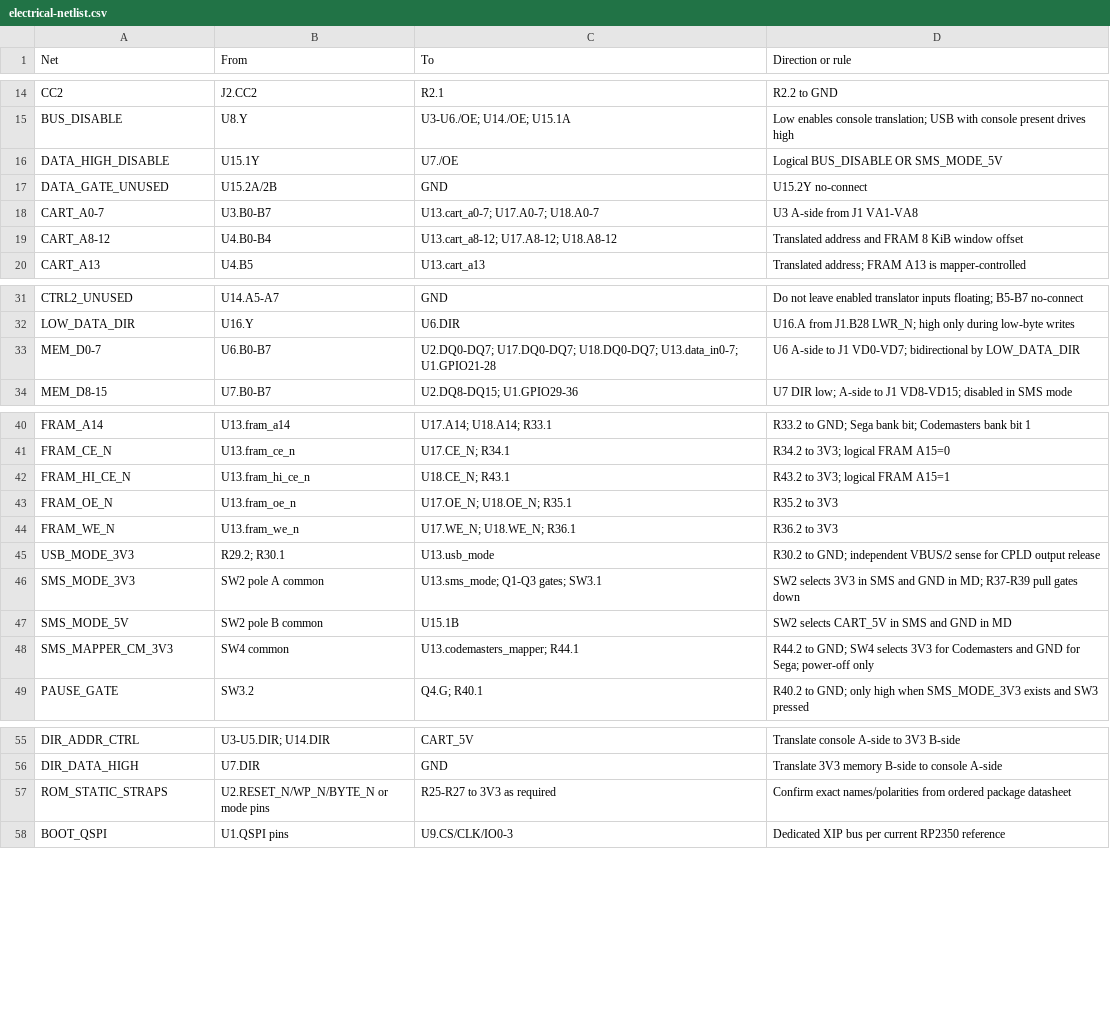
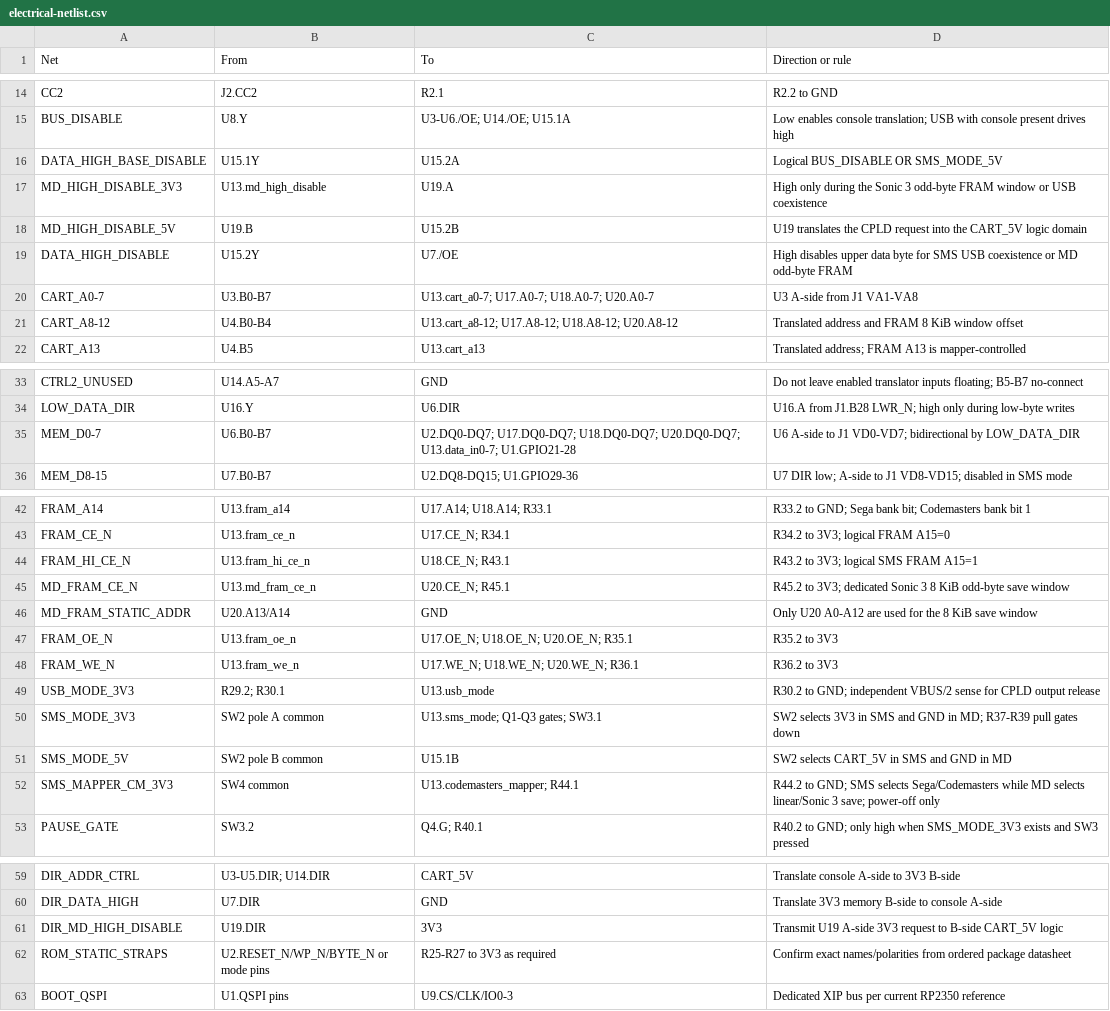
Before and after one commit to Matrixite/MatrixDrive, a CSV file: MatrixDrive_Dual_System_Cart_RevB/hardware/electrical-netlist.csv, drawn as a sheet; only a part is shown, gaps mark what is left out; the diff covers the shown part only.

Commit message:
Add Sonic & Knuckles lock-on compatibility
Adds lock-on ROM mirroring, optional Sonic 3 save FRAM decode, upper-byte isolation, updated hardware documentation, expanded tests, and the rebuilt project package. Public documentation and package references have been cleaned as requested.

```diff
--- a/MatrixDrive_Dual_System_Cart_RevB/hardware/electrical-netlist.csv
+++ b/MatrixDrive_Dual_System_Cart_RevB/hardware/electrical-netlist.csv
@@ -15,6 +15,8 @@ CC2,J2.CC2,R2.1,R2.2 to GND
 BUS_DISABLE,U8.Y,"U3-U6./OE; U14./OE; U15.1A",Low enables console translation; USB with console present drives high
-DATA_HIGH_DISABLE,U15.1Y,U7./OE,Logical BUS_DISABLE OR SMS_MODE_5V
-DATA_GATE_UNUSED,U15.2A/2B,GND,U15.2Y no-connect
-CART_A0-7,U3.B0-B7,"U13.cart_a0-7; U17.A0-7; U18.A0-7",U3 A-side from J1 VA1-VA8
-CART_A8-12,U4.B0-B4,"U13.cart_a8-12; U17.A8-12; U18.A8-12",Translated address and FRAM 8 KiB window offset
+DATA_HIGH_BASE_DISABLE,U15.1Y,U15.2A,Logical BUS_DISABLE OR SMS_MODE_5V
+MD_HIGH_DISABLE_3V3,U13.md_high_disable,U19.A,High only during the Sonic 3 odd-byte FRAM window or USB coexistence
+MD_HIGH_DISABLE_5V,U19.B,U15.2B,U19 translates the CPLD request into the CART_5V logic domain
+DATA_HIGH_DISABLE,U15.2Y,U7./OE,High disables upper data byte for SMS USB coexistence or MD odd-byte FRAM
+CART_A0-7,U3.B0-B7,"U13.cart_a0-7; U17.A0-7; U18.A0-7; U20.A0-7",U3 A-side from J1 VA1-VA8
+CART_A8-12,U4.B0-B4,"U13.cart_a8-12; U17.A8-12; U18.A8-12; U20.A8-12",Translated address and FRAM 8 KiB window offset
 CART_A13,U4.B5,U13.cart_a13,Translated address; FRAM A13 is mapper-controlled
@@ -32,3 +34,3 @@ CTRL2_UNUSED,U14.A5-A7,GND,Do not leave enabled translator inputs floating; B5-B
 LOW_DATA_DIR,U16.Y,U6.DIR,U16.A from J1.B28 LWR_N; high only during low-byte writes
-MEM_D0-7,U6.B0-B7,"U2.DQ0-DQ7; U17.DQ0-DQ7; U18.DQ0-DQ7; U13.data_in0-7; U1.GPIO21-28",U6 A-side to J1 VD0-VD7; bidirectional by LOW_DATA_DIR
+MEM_D0-7,U6.B0-B7,"U2.DQ0-DQ7; U17.DQ0-DQ7; U18.DQ0-DQ7; U20.DQ0-DQ7; U13.data_in0-7; U1.GPIO21-28",U6 A-side to J1 VD0-VD7; bidirectional by LOW_DATA_DIR
 MEM_D8-15,U7.B0-B7,"U2.DQ8-DQ15; U1.GPIO29-36",U7 DIR low; A-side to J1 VD8-VD15; disabled in SMS mode
@@ -41,5 +43,7 @@ FRAM_A14,U13.fram_a14,"U17.A14; U18.A14; R33.1",R33.2 to GND; Sega bank bit; Cod
 FRAM_CE_N,U13.fram_ce_n,"U17.CE_N; R34.1",R34.2 to 3V3; logical FRAM A15=0
-FRAM_HI_CE_N,U13.fram_hi_ce_n,"U18.CE_N; R43.1",R43.2 to 3V3; logical FRAM A15=1
-FRAM_OE_N,U13.fram_oe_n,"U17.OE_N; U18.OE_N; R35.1",R35.2 to 3V3
-FRAM_WE_N,U13.fram_we_n,"U17.WE_N; U18.WE_N; R36.1",R36.2 to 3V3
+FRAM_HI_CE_N,U13.fram_hi_ce_n,"U18.CE_N; R43.1",R43.2 to 3V3; logical SMS FRAM A15=1
+MD_FRAM_CE_N,U13.md_fram_ce_n,"U20.CE_N; R45.1",R45.2 to 3V3; dedicated Sonic 3 8 KiB odd-byte save window
+MD_FRAM_STATIC_ADDR,U20.A13/A14,GND,Only U20 A0-A12 are used for the 8 KiB save window
+FRAM_OE_N,U13.fram_oe_n,"U17.OE_N; U18.OE_N; U20.OE_N; R35.1",R35.2 to 3V3
+FRAM_WE_N,U13.fram_we_n,"U17.WE_N; U18.WE_N; U20.WE_N; R36.1",R36.2 to 3V3
 USB_MODE_3V3,"R29.2; R30.1",U13.usb_mode,R30.2 to GND; independent VBUS/2 sense for CPLD output release
@@ -47,3 +51,3 @@ SMS_MODE_3V3,SW2 pole A common,"U13.sms_mode; Q1-Q3 gates; SW3.1",SW2 selects 3V
 SMS_MODE_5V,SW2 pole B common,U15.1B,SW2 selects CART_5V in SMS and GND in MD
-SMS_MAPPER_CM_3V3,SW4 common,"U13.codemasters_mapper; R44.1",R44.2 to GND; SW4 selects 3V3 for Codemasters and GND for Sega; power-off only
+SMS_MAPPER_CM_3V3,SW4 common,"U13.codemasters_mapper; R44.1",R44.2 to GND; SMS selects Sega/Codemasters while MD selects linear/Sonic 3 save; power-off only
 PAUSE_GATE,SW3.2,"Q4.G; R40.1",R40.2 to GND; only high when SMS_MODE_3V3 exists and SW3 pressed
@@ -56,2 +60,3 @@ DIR_ADDR_CTRL,"U3-U5.DIR; U14.DIR",CART_5V,Translate console A-side to 3V3 B-sid
 DIR_DATA_HIGH,U7.DIR,GND,Translate 3V3 memory B-side to console A-side
+DIR_MD_HIGH_DISABLE,U19.DIR,3V3,Transmit U19 A-side 3V3 request to B-side CART_5V logic
 ROM_STATIC_STRAPS,U2.RESET_N/WP_N/BYTE_N or mode pins,"R25-R27 to 3V3 as required",Confirm exact names/polarities from ordered package datasheet
```
Also changed, not shown: 2 edited cells elsewhere in this file, MatrixDrive_Dual_System_Cart_RevB/hardware/bom.csv, MatrixDrive_Dual_System_Cart_RevB/hardware/connector-pinout.csv, 16 other files.
